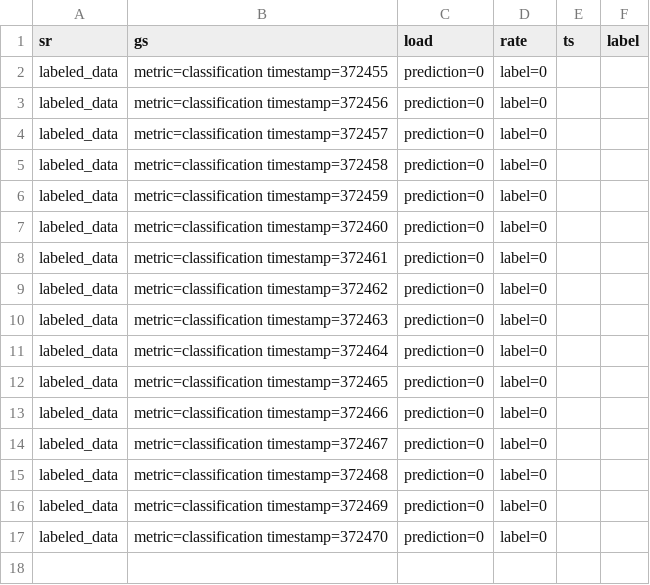
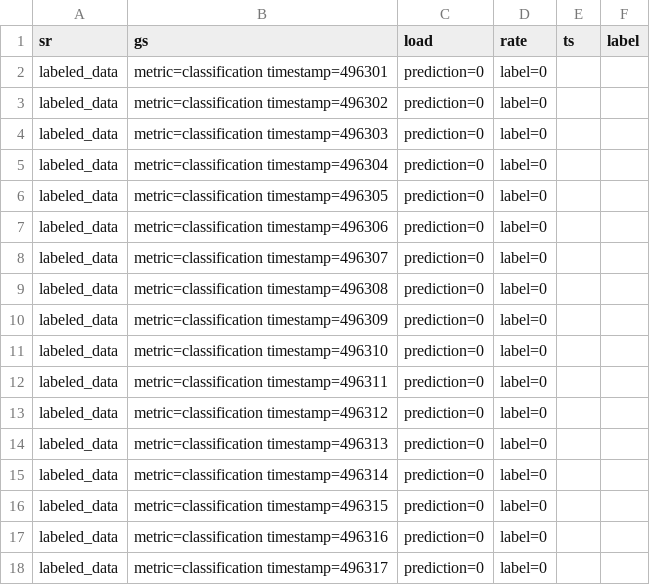
Before and after one commit to daytonpe/continuous-fault-diagnostic, a CSV file: data/test_compare.csv, drawn as a sheet.

```diff
--- a/data/test_compare.csv
+++ b/data/test_compare.csv
@@ -1,17 +1,18 @@
 sr,gs,load,rate,ts,label
-labeled_data,metric=classification timestamp=372455,prediction=0,label=0
-labeled_data,metric=classification timestamp=372456,prediction=0,label=0
-labeled_data,metric=classification timestamp=372457,prediction=0,label=0
-labeled_data,metric=classification timestamp=372458,prediction=0,label=0
-labeled_data,metric=classification timestamp=372459,prediction=0,label=0
-labeled_data,metric=classification timestamp=372460,prediction=0,label=0
-labeled_data,metric=classification timestamp=372461,prediction=0,label=0
-labeled_data,metric=classification timestamp=372462,prediction=0,label=0
-labeled_data,metric=classification timestamp=372463,prediction=0,label=0
-labeled_data,metric=classification timestamp=372464,prediction=0,label=0
-labeled_data,metric=classification timestamp=372465,prediction=0,label=0
-labeled_data,metric=classification timestamp=372466,prediction=0,label=0
-labeled_data,metric=classification timestamp=372467,prediction=0,label=0
-labeled_data,metric=classification timestamp=372468,prediction=0,label=0
-labeled_data,metric=classification timestamp=372469,prediction=0,label=0
-labeled_data,metric=classification timestamp=372470,prediction=0,label=0
+labeled_data,metric=classification timestamp=496301,prediction=0,label=0
+labeled_data,metric=classification timestamp=496302,prediction=0,label=0
+labeled_data,metric=classification timestamp=496303,prediction=0,label=0
+labeled_data,metric=classification timestamp=496304,prediction=0,label=0
+labeled_data,metric=classification timestamp=496305,prediction=0,label=0
+labeled_data,metric=classification timestamp=496306,prediction=0,label=0
+labeled_data,metric=classification timestamp=496307,prediction=0,label=0
+labeled_data,metric=classification timestamp=496308,prediction=0,label=0
+labeled_data,metric=classification timestamp=496309,prediction=0,label=0
+labeled_data,metric=classification timestamp=496310,prediction=0,label=0
+labeled_data,metric=classification timestamp=496311,prediction=0,label=0
+labeled_data,metric=classification timestamp=496312,prediction=0,label=0
+labeled_data,metric=classification timestamp=496313,prediction=0,label=0
+labeled_data,metric=classification timestamp=496314,prediction=0,label=0
+labeled_data,metric=classification timestamp=496315,prediction=0,label=0
+labeled_data,metric=classification timestamp=496316,prediction=0,label=0
+labeled_data,metric=classification timestamp=496317,prediction=0,label=0
```
Also changed, not shown: 1 other file.
